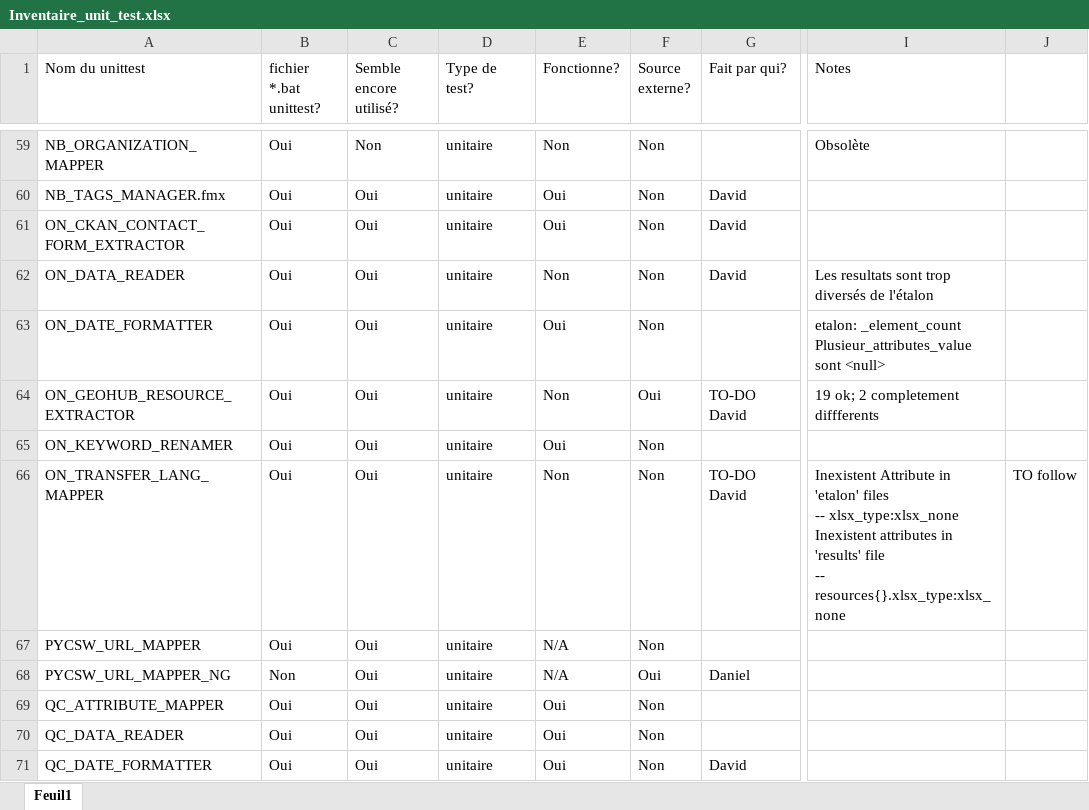
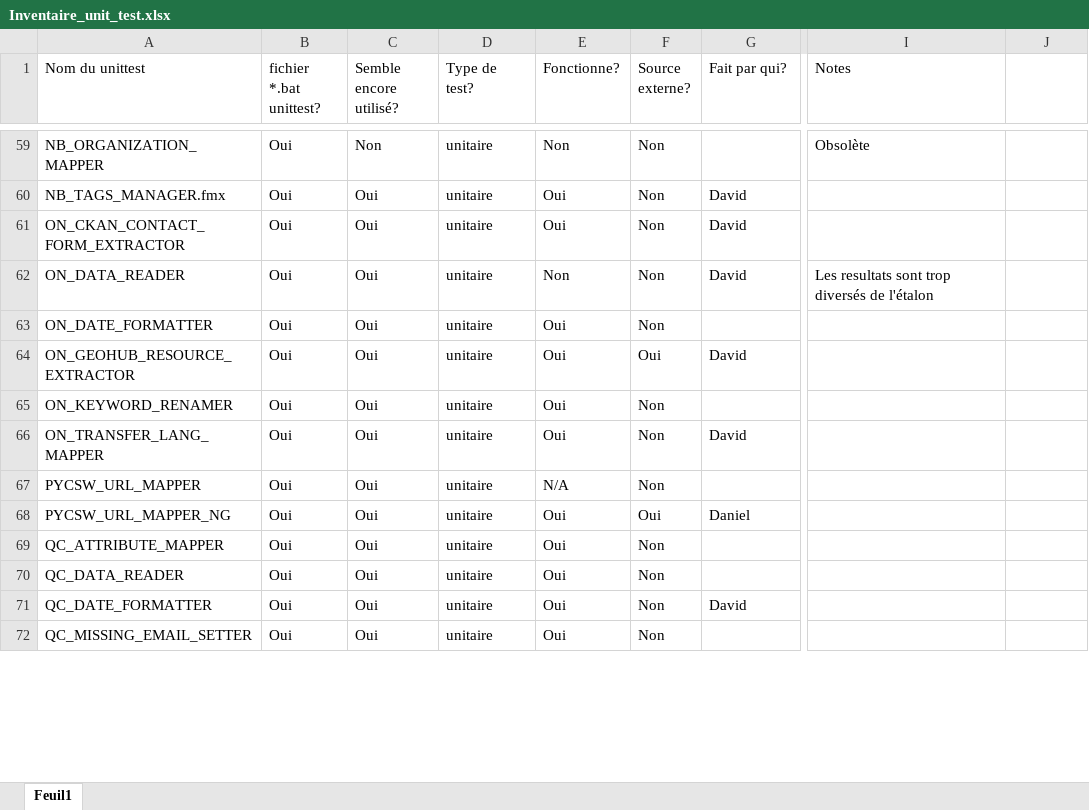
Before and after one commit to federal-geospatial-platform/fgp-metadata-proxy, an Excel workbook: FME_files/UNIT_TESTS/Inventaire_unit_test.xlsx, sheet Feuil1, drawn as a sheet; only a part is shown, gaps mark what is left out; the shorter side is filled out with more unchanged rows; values as stored, in another font and other column widths than the file's, no cell formats; conditional formats not drawn; ↵ is a line break in a cell; the diff covers the shown part only; the diff names each change by its address in the sheet, - before the commit and + after, or states it on an @@ line.

```diff
--- a/FME_files/UNIT_TESTS/Inventaire_unit_test.xlsx (sheet Feuil1)
+++ b/FME_files/UNIT_TESTS/Inventaire_unit_test.xlsx (sheet Feuil1)
-I63 (Notes): etalon: _element_count Plusieur_attributes_value sont <null>
+I63 (Notes): (empty)
-E64 (Fonctionne?): Non
+E64 (Fonctionne?): Oui
-G64 (Fait par qui?): TO-DO David
+G64 (Fait par qui?): David
-I64 (Notes): 19 ok; 2 completement diffferents
+I64 (Notes): (empty)
-E66 (Fonctionne?): Non
+E66 (Fonctionne?): Oui
-G66 (Fait par qui?): TO-DO David
+G66 (Fait par qui?): David
-I66 (Notes): Inexistent Attribute in 'etalon' files ↵ -- xlsx_type:xlsx_none ↵ Inexistent attributes in 'results' file ↵ -- resources{}.xlsx_type:xlsx_none
+I66 (Notes): (empty)
-J66: TO follow
+J66: (empty)
-B68 (fichier *.bat unittest?): Non
+B68 (fichier *.bat unittest?): Oui
-E68 (Fonctionne?): N/A
+E68 (Fonctionne?): Oui
```
Also changed, not shown: 8 edited cells elsewhere in this sheet, cell formats, 56 other files.
